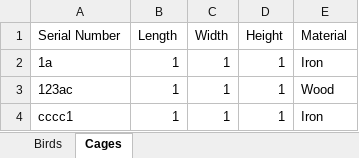
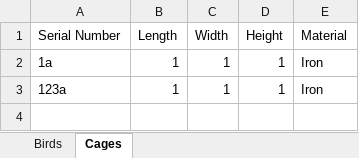
Before and after one commit to FurmanVlad/Birds-Habitat, an Excel workbook: FinalQA Project/Birds habitat.xlsx, sheet Cages, drawn as a sheet; values as stored, in another font and other column widths than the file's, no borders; removed rows and columns are numbered as before the commit, all else as after; the diff names each change by its address in the sheet, - before the commit and + after, or states it on an @@ line.

```diff
--- a/FinalQA Project/Birds habitat.xlsx (sheet Cages)
+++ b/FinalQA Project/Birds habitat.xlsx (sheet Cages)
-row 3: 123ac | 1 | 1 | 1 | Wood
-A3 (Serial Number): cccc1
+A3 (Serial Number): 123a
```
Also changed, not shown: sheet Birds, FinalQA Project/Users.xlsx.
